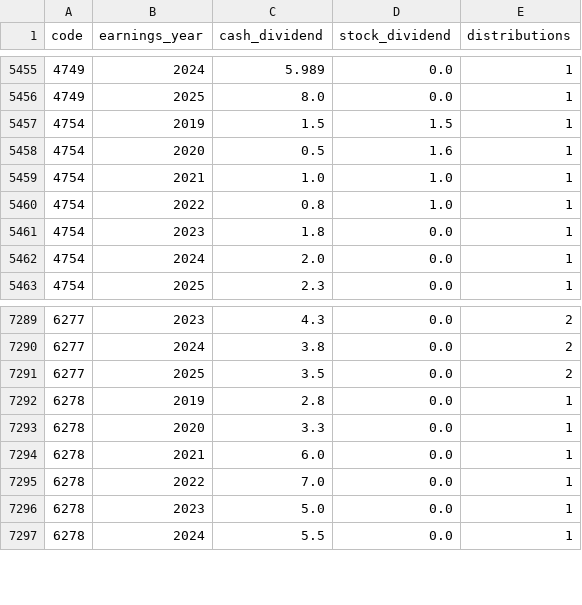
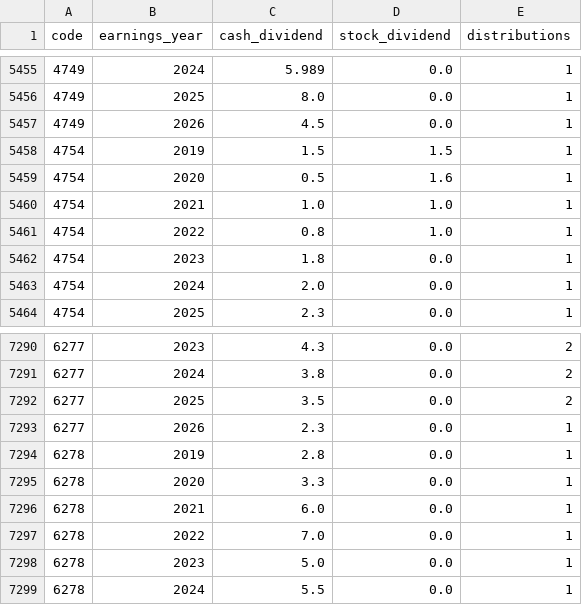
Before and after one commit to cayman-ai/tw-stock-data, a CSV file: data/history/dividends.csv, drawn as a sheet; only a part is shown, gaps mark what is left out.

```diff
--- a/data/history/dividends.csv
+++ b/data/history/dividends.csv
@@ -5456,2 +5456,3 @@ code,earnings_year,cash_dividend,stock_dividend,distributions
 4749,2025,8.0,0.0,1
+4749,2026,4.5,0.0,1
 4754,2019,1.5,1.5,1
@@ -7291,2 +7292,3 @@ code,earnings_year,cash_dividend,stock_dividend,distributions
 6277,2025,3.5,0.0,2
+6277,2026,2.3,0.0,1
 6278,2019,2.8,0.0,1
```
Also changed, not shown: data/parts/bs/sii_2026Q3.csv, data/parts/cf/sii_2026Q3.csv, 10 other files.
